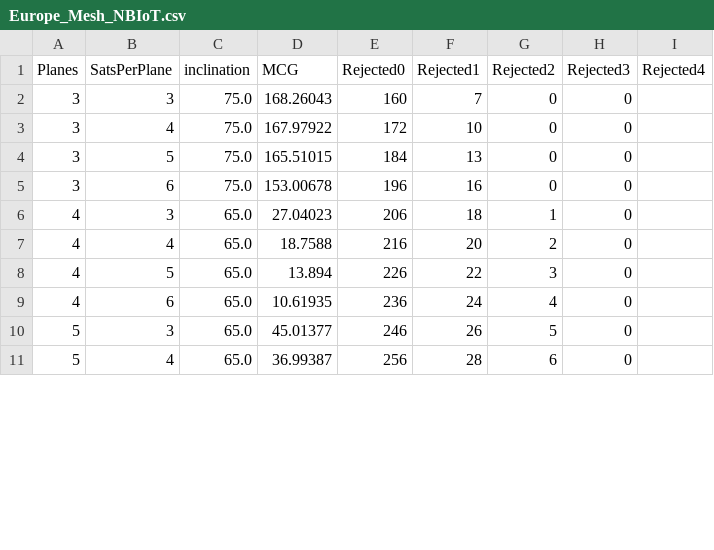
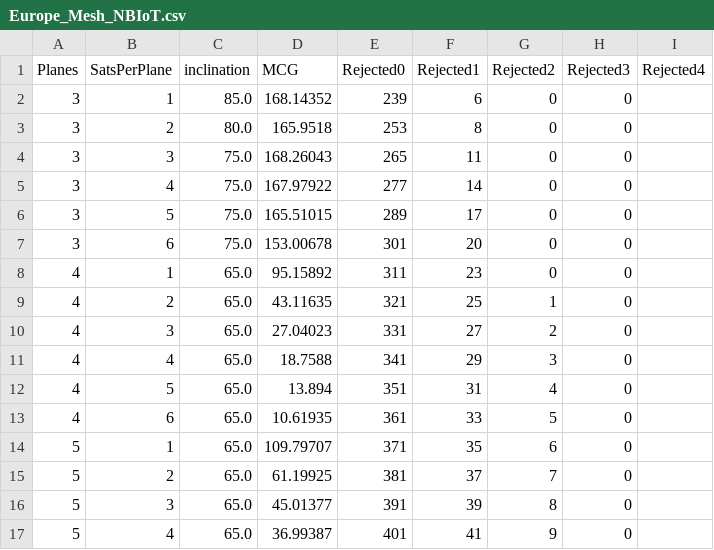
Before and after one commit to dev-pol/CPGD-dev, a CSV file: paper_results/Europe_Mesh_NBIoT.csv, drawn as a sheet; only a part is shown; the diff covers the shown part only.

Commit message:
Updated Europe Mesh NB-IoT Results

```diff
--- a/paper_results/Europe_Mesh_NBIoT.csv
+++ b/paper_results/Europe_Mesh_NBIoT.csv
@@ -1,11 +1,17 @@
 Planes,SatsPerPlane,inclination,MCG,Rejected0,Rejected1,Rejected2,Rejected3,Rejected4
-3,3,75.0,168.26043,160,7,0,0
-3,4,75.0,167.97922,172,10,0,0
-3,5,75.0,165.51015,184,13,0,0
-3,6,75.0,153.00678,196,16,0,0
-4,3,65.0,27.04023,206,18,1,0
-4,4,65.0,18.7588,216,20,2,0
-4,5,65.0,13.894,226,22,3,0
-4,6,65.0,10.61935,236,24,4,0
-5,3,65.0,45.01377,246,26,5,0
-5,4,65.0,36.99387,256,28,6,0
+3,1,85.0,168.14352,239,6,0,0
+3,2,80.0,165.9518,253,8,0,0
+3,3,75.0,168.26043,265,11,0,0
+3,4,75.0,167.97922,277,14,0,0
+3,5,75.0,165.51015,289,17,0,0
+3,6,75.0,153.00678,301,20,0,0
+4,1,65.0,95.15892,311,23,0,0
+4,2,65.0,43.11635,321,25,1,0
+4,3,65.0,27.04023,331,27,2,0
+4,4,65.0,18.7588,341,29,3,0
+4,5,65.0,13.894,351,31,4,0
+4,6,65.0,10.61935,361,33,5,0
+5,1,65.0,109.79707,371,35,6,0
+5,2,65.0,61.19925,381,37,7,0
+5,3,65.0,45.01377,391,39,8,0
+5,4,65.0,36.99387,401,41,9,0
```
Also changed, not shown: 2 added rows and 18 edited cells elsewhere in this file, 1 other file.
